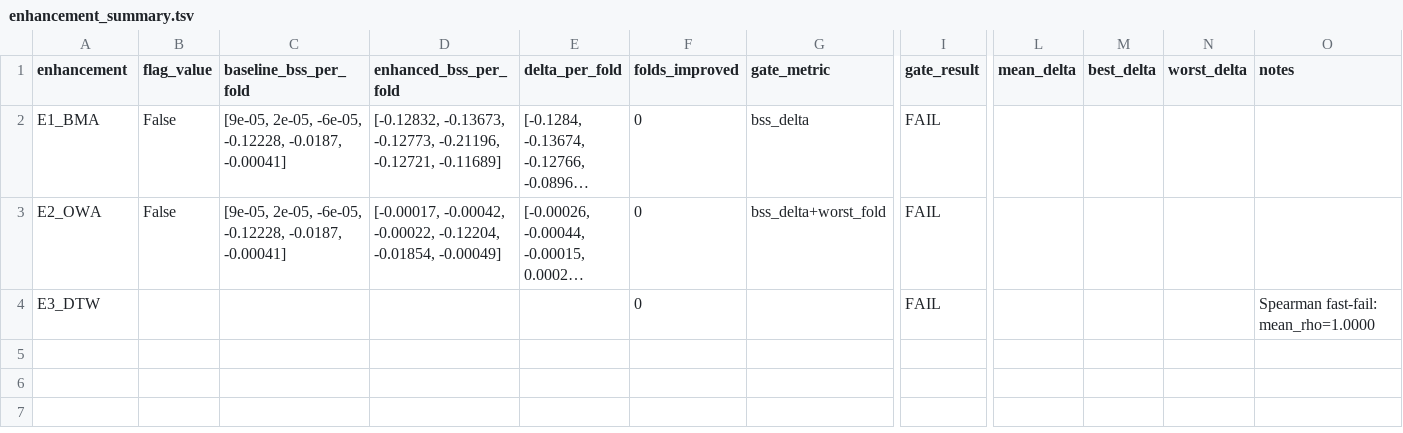
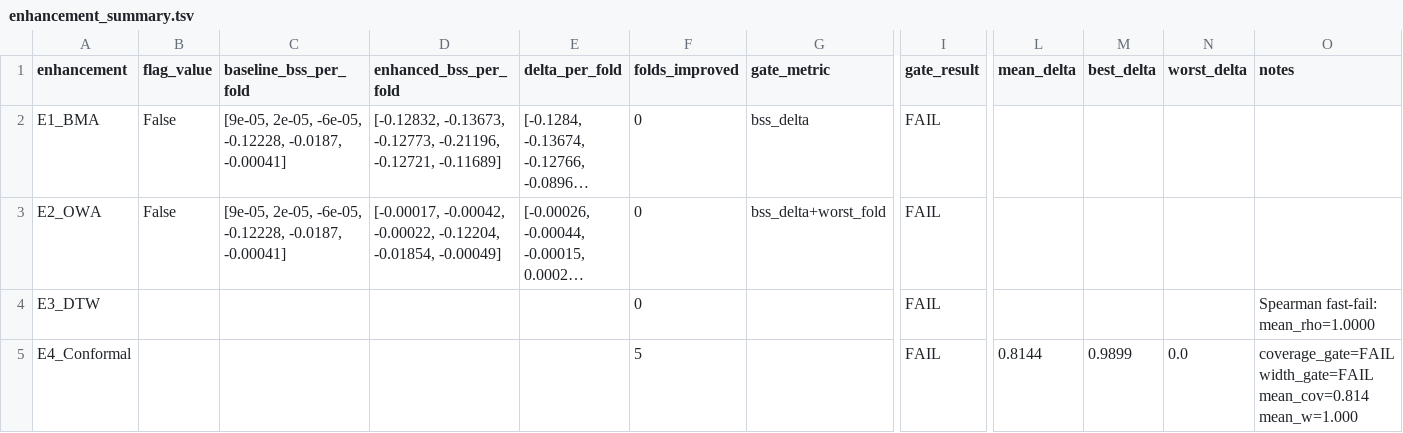
Before and after one commit to IsaiahKing16/financial-research, a TSV file: results/phase7/enhancement_summary.tsv, drawn as a sheet; only a part is shown, gaps mark what is left out; long unchanged cells end in …; rows hold the shown columns only; the diff names each change by its address in the sheet, - before the commit and + after, or states it on an @@ line.

```diff
--- a/results/phase7/enhancement_summary.tsv
+++ b/results/phase7/enhancement_summary.tsv
+row 5: E4_Conformal |  |  |  |  | 5 |  | FAIL | 0.8144 | 0.9899 | 0.0 | coverage_gate=FAIL width_gate=FAIL mean_cov=0.814 mean_w=1.000
```
Also changed, not shown: 5 other files.
